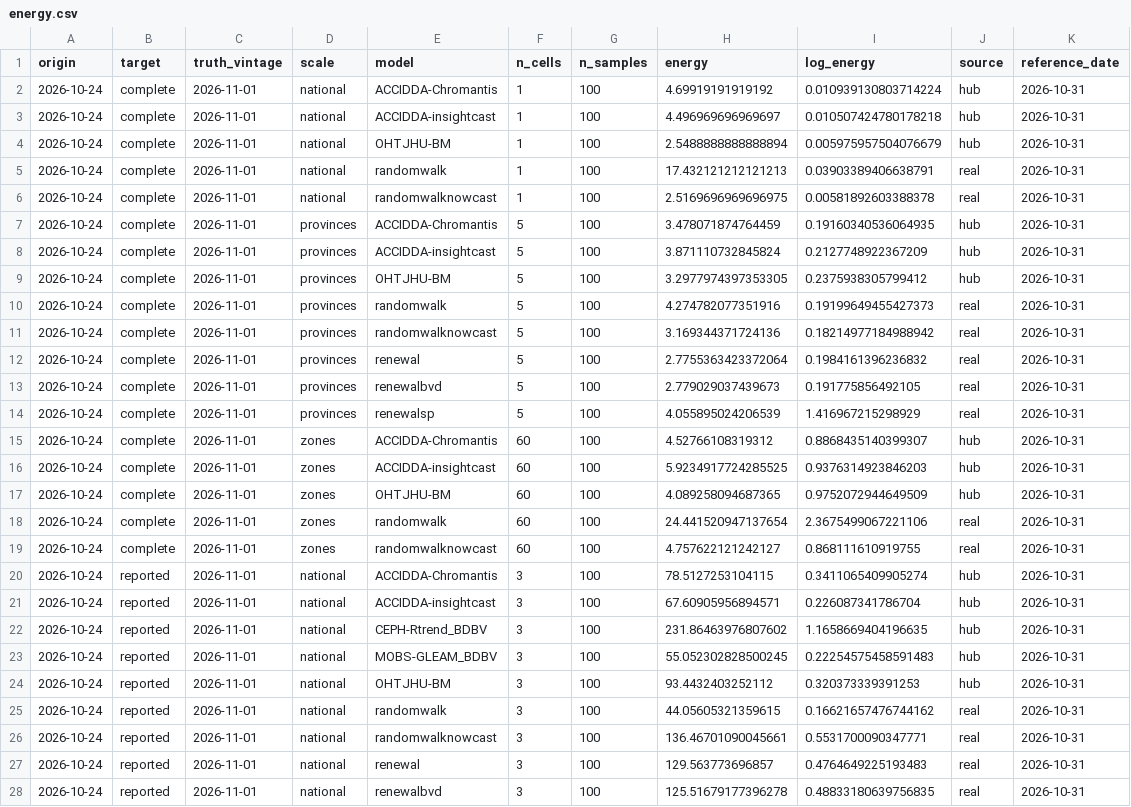
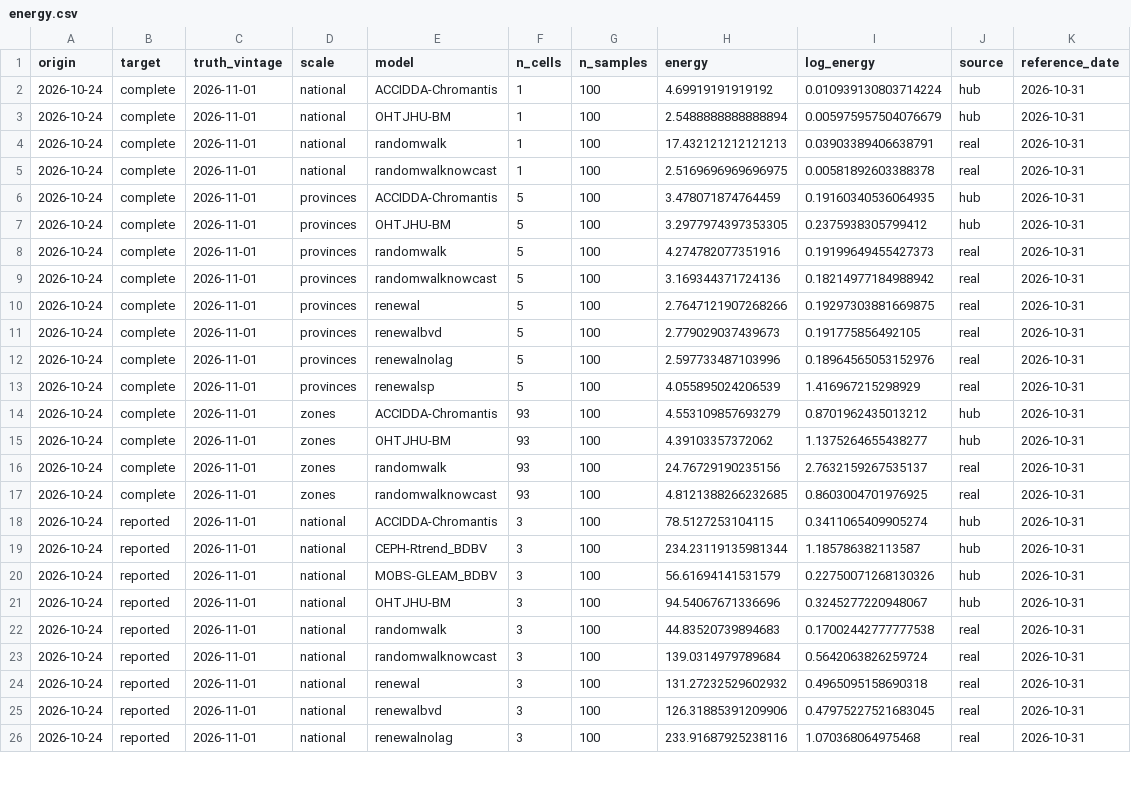
Before and after one commit to seabbs/BDBVHubRenewal, a CSV file: results/hub-comparison/energy.csv, drawn as a sheet; only a part is shown; the diff covers the shown part only.

```diff
--- a/results/hub-comparison/energy.csv
+++ b/results/hub-comparison/energy.csv
@@ -2,3 +2,2 @@ origin,target,truth_vintage,scale,model,n_cells,n_samples,energy,log_energy,sour
 2026-10-24,complete,2026-11-01,national,ACCIDDA-Chromantis,1,100,4.69919191919192,0.010939130803714224,hub,2026-10-31
-2026-10-24,complete,2026-11-01,national,ACCIDDA-insightcast,1,100,4.496969696969697,0.010507424780178218,hub,2026-10-31
 2026-10-24,complete,2026-11-01,national,OHTJHU-BM,1,100,2.5488888888888894,0.005975957504076679,hub,2026-10-31
@@ -7,3 +6,2 @@ origin,target,truth_vintage,scale,model,n_cells,n_samples,energy,log_energy,sour
 2026-10-24,complete,2026-11-01,provinces,ACCIDDA-Chromantis,5,100,3.478071874764459,0.19160340536064935,hub,2026-10-31
-2026-10-24,complete,2026-11-01,provinces,ACCIDDA-insightcast,5,100,3.871110732845824,0.2127748922367209,hub,2026-10-31
 2026-10-24,complete,2026-11-01,provinces,OHTJHU-BM,5,100,3.2977974397353305,0.2375938305799412,hub,2026-10-31
@@ -11,18 +9,18 @@ origin,target,truth_vintage,scale,model,n_cells,n_samples,energy,log_energy,sour
 2026-10-24,complete,2026-11-01,provinces,randomwalknowcast,5,100,3.169344371724136,0.18214977184988942,real,2026-10-31
-2026-10-24,complete,2026-11-01,provinces,renewal,5,100,2.7755363423372064,0.1984161396236832,real,2026-10-31
+2026-10-24,complete,2026-11-01,provinces,renewal,5,100,2.7647121907268266,0.19297303881669875,real,2026-10-31
 2026-10-24,complete,2026-11-01,provinces,renewalbvd,5,100,2.779029037439673,0.191775856492105,real,2026-10-31
+2026-10-24,complete,2026-11-01,provinces,renewalnolag,5,100,2.597733487103996,0.18964565053152976,real,2026-10-31
 2026-10-24,complete,2026-11-01,provinces,renewalsp,5,100,4.055895024206539,1.416967215298929,real,2026-10-31
-2026-10-24,complete,2026-11-01,zones,ACCIDDA-Chromantis,60,100,4.52766108319312,0.8868435140399307,hub,2026-10-31
-2026-10-24,complete,2026-11-01,zones,ACCIDDA-insightcast,60,100,5.9234917724285525,0.9376314923846203,hub,2026-10-31
-2026-10-24,complete,2026-11-01,zones,OHTJHU-BM,60,100,4.089258094687365,0.9752072944649509,hub,2026-10-31
-2026-10-24,complete,2026-11-01,zones,randomwalk,60,100,24.441520947137654,2.3675499067221106,real,2026-10-31
-2026-10-24,complete,2026-11-01,zones,randomwalknowcast,60,100,4.757622121242127,0.868111610919755,real,2026-10-31
+2026-10-24,complete,2026-11-01,zones,ACCIDDA-Chromantis,93,100,4.553109857693279,0.8701962435013212,hub,2026-10-31
+2026-10-24,complete,2026-11-01,zones,OHTJHU-BM,93,100,4.39103357372062,1.1375264655438277,hub,2026-10-31
+2026-10-24,complete,2026-11-01,zones,randomwalk,93,100,24.76729190235156,2.7632159267535137,real,2026-10-31
+2026-10-24,complete,2026-11-01,zones,randomwalknowcast,93,100,4.8121388266232685,0.8603004701976925,real,2026-10-31
 2026-10-24,reported,2026-11-01,national,ACCIDDA-Chromantis,3,100,78.5127253104115,0.3411065409905274,hub,2026-10-31
-2026-10-24,reported,2026-11-01,national,ACCIDDA-insightcast,3,100,67.60905956894571,0.226087341786704,hub,2026-10-31
-2026-10-24,reported,2026-11-01,national,CEPH-Rtrend_BDBV,3,100,231.86463976807602,1.1658669404196635,hub,2026-10-31
-2026-10-24,reported,2026-11-01,national,MOBS-GLEAM_BDBV,3,100,55.052302828500245,0.22254575458591483,hub,2026-10-31
-2026-10-24,reported,2026-11-01,national,OHTJHU-BM,3,100,93.4432403252112,0.320373339391253,hub,2026-10-31
-2026-10-24,reported,2026-11-01,national,randomwalk,3,100,44.05605321359615,0.16621657476744162,real,2026-10-31
-2026-10-24,reported,2026-11-01,national,randomwalknowcast,3,100,136.46701090045661,0.5531700090347771,real,2026-10-31
-2026-10-24,reported,2026-11-01,national,renewal,3,100,129.563773696857,0.4764649225193483,real,2026-10-31
-2026-10-24,reported,2026-11-01,national,renewalbvd,3,100,125.51679177396278,0.48833180639756835,real,2026-10-31
+2026-10-24,reported,2026-11-01,national,CEPH-Rtrend_BDBV,3,100,234.23119135981344,1.185786382113587,hub,2026-10-31
+2026-10-24,reported,2026-11-01,national,MOBS-GLEAM_BDBV,3,100,56.61694141531579,0.22750071268130326,hub,2026-10-31
+2026-10-24,reported,2026-11-01,national,OHTJHU-BM,3,100,94.54067671336696,0.3245277220948067,hub,2026-10-31
+2026-10-24,reported,2026-11-01,national,randomwalk,3,100,44.83520739894683,0.17002442777777538,real,2026-10-31
+2026-10-24,reported,2026-11-01,national,randomwalknowcast,3,100,139.0314979789684,0.5642063826259724,real,2026-10-31
+2026-10-24,reported,2026-11-01,national,renewal,3,100,131.27232529602932,0.4965095158690318,real,2026-10-31
+2026-10-24,reported,2026-11-01,national,renewalbvd,3,100,126.31885391209906,0.47975227521683045,real,2026-10-31
+2026-10-24,reported,2026-11-01,national,renewalnolag,3,100,233.91687925238116,1.070368064975468,real,2026-10-31
```
Also changed, not shown: 1 added row, 1 removed row and 16 edited cells elsewhere in this file, results/backtest-fits.csv, results/hub-comparison/teams.csv, 15 other files.
